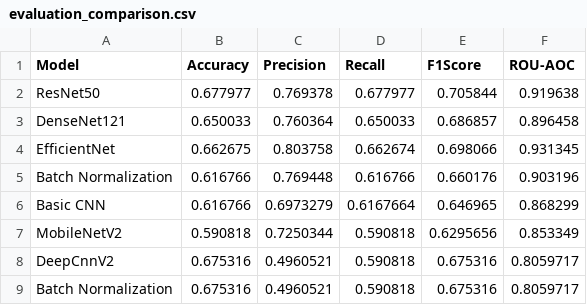
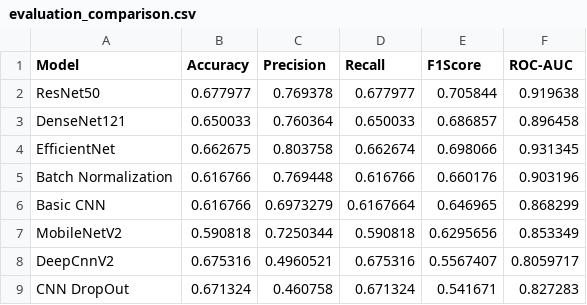
Before and after one commit to Harini-Loganathan-0001/AximSoft_Weekly_Tasks, a CSV file: week_09/comparison/evaluation_comparison.csv, drawn as a sheet.

```diff
--- a/week_09/comparison/evaluation_comparison.csv
+++ b/week_09/comparison/evaluation_comparison.csv
@@ -1,2 +1,2 @@
-Model,Accuracy,Precision,Recall,F1Score, ROU-AOC
+Model,Accuracy,Precision,Recall,F1Score,ROC-AUC
 ResNet50,0.677977,0.769378,0.677977,0.705844,0.919638
@@ -7,3 +7,3 @@ Basic CNN,0.616766,0.6973279,0.6167664,0.646965,0.868299
 MobileNetV2,0.590818,0.7250344,0.590818,0.6295656,0.853349
-DeepCnnV2,0.675316,0.4960521,0.590818,0.675316,0.8059717
-Batch Normalization,0.675316,0.4960521,0.590818,0.675316,0.8059717
+DeepCnnV2,0.675316,0.4960521,0.675316,0.5567407,0.8059717
+CNN DropOut,0.671324,0.460758,0.671324,0.541671,0.827283
```
Also changed, not shown: week_09/comparison/model_comparison.csv, 1 other file.
